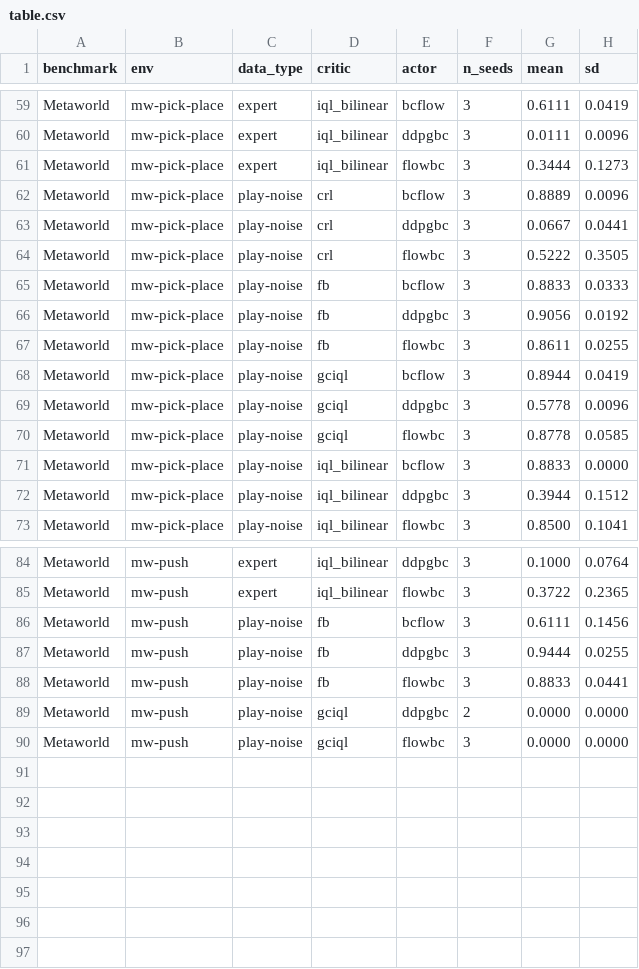
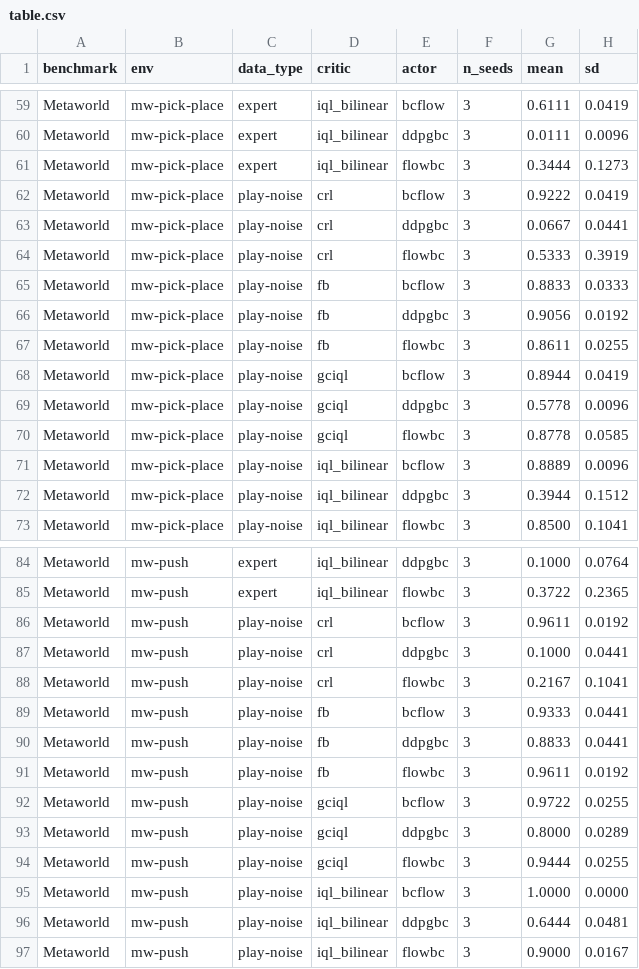
Before and after one commit to amsks/factored-fb-internal, a CSV file: results/table.csv, drawn as a sheet; only a part is shown, gaps mark what is left out.

Commit message:
results: complete MW+MS table (288 runs, expert+play-noise)

```diff
--- a/results/table.csv
+++ b/results/table.csv
@@ -61,5 +61,5 @@ Metaworld,mw-pick-place,expert,iql_bilinear,ddpgbc,3,0.0111,0.0096
 Metaworld,mw-pick-place,expert,iql_bilinear,flowbc,3,0.3444,0.1273
-Metaworld,mw-pick-place,play-noise,crl,bcflow,3,0.8889,0.0096
+Metaworld,mw-pick-place,play-noise,crl,bcflow,3,0.9222,0.0419
 Metaworld,mw-pick-place,play-noise,crl,ddpgbc,3,0.0667,0.0441
-Metaworld,mw-pick-place,play-noise,crl,flowbc,3,0.5222,0.3505
+Metaworld,mw-pick-place,play-noise,crl,flowbc,3,0.5333,0.3919
 Metaworld,mw-pick-place,play-noise,fb,bcflow,3,0.8833,0.0333
@@ -70,3 +70,3 @@ Metaworld,mw-pick-place,play-noise,gciql,ddpgbc,3,0.5778,0.0096
 Metaworld,mw-pick-place,play-noise,gciql,flowbc,3,0.8778,0.0585
-Metaworld,mw-pick-place,play-noise,iql_bilinear,bcflow,3,0.8833,0.0000
+Metaworld,mw-pick-place,play-noise,iql_bilinear,bcflow,3,0.8889,0.0096
 Metaworld,mw-pick-place,play-noise,iql_bilinear,ddpgbc,3,0.3944,0.1512
@@ -85,6 +85,13 @@ Metaworld,mw-push,expert,iql_bilinear,ddpgbc,3,0.1000,0.0764
 Metaworld,mw-push,expert,iql_bilinear,flowbc,3,0.3722,0.2365
-Metaworld,mw-push,play-noise,fb,bcflow,3,0.6111,0.1456
-Metaworld,mw-push,play-noise,fb,ddpgbc,3,0.9444,0.0255
-Metaworld,mw-push,play-noise,fb,flowbc,3,0.8833,0.0441
-Metaworld,mw-push,play-noise,gciql,ddpgbc,2,0.0000,0.0000
-Metaworld,mw-push,play-noise,gciql,flowbc,3,0.0000,0.0000
+Metaworld,mw-push,play-noise,crl,bcflow,3,0.9611,0.0192
+Metaworld,mw-push,play-noise,crl,ddpgbc,3,0.1000,0.0441
+Metaworld,mw-push,play-noise,crl,flowbc,3,0.2167,0.1041
+Metaworld,mw-push,play-noise,fb,bcflow,3,0.9333,0.0441
+Metaworld,mw-push,play-noise,fb,ddpgbc,3,0.8833,0.0441
+Metaworld,mw-push,play-noise,fb,flowbc,3,0.9611,0.0192
+Metaworld,mw-push,play-noise,gciql,bcflow,3,0.9722,0.0255
+Metaworld,mw-push,play-noise,gciql,ddpgbc,3,0.8000,0.0289
+Metaworld,mw-push,play-noise,gciql,flowbc,3,0.9444,0.0255
+Metaworld,mw-push,play-noise,iql_bilinear,bcflow,3,1.0000,0.0000
+Metaworld,mw-push,play-noise,iql_bilinear,ddpgbc,3,0.6444,0.0481
+Metaworld,mw-push,play-noise,iql_bilinear,flowbc,3,0.9000,0.0167
```
Also changed, not shown: 1 other file.
